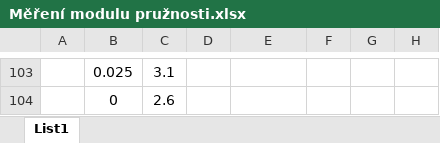
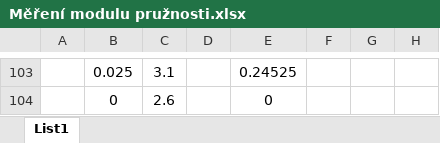
Before and after one commit to JonasVenc/Praktikum-I, an Excel workbook: 09 - Měření modulu pružnosti v tahu/Měření modulu pružnosti.xlsx, sheet List1, drawn as a sheet; only a part is shown, gaps mark what is left out; values as stored, in another font and other column widths than the file's, no borders; the diff covers the shown part only; the diff names each change by its address in the sheet, - before the commit and + after, or states it on an @@ line.

```diff
--- a/09 - Měření modulu pružnosti v tahu/Měření modulu pružnosti.xlsx (sheet List1)
+++ b/09 - Měření modulu pružnosti v tahu/Měření modulu pružnosti.xlsx (sheet List1)
-E103: (empty)
+E103: 0.24525
-E104: (empty)
+E104: 0
```
Also changed, not shown: 51 edited cells elsewhere in this sheet, 5 other files.
